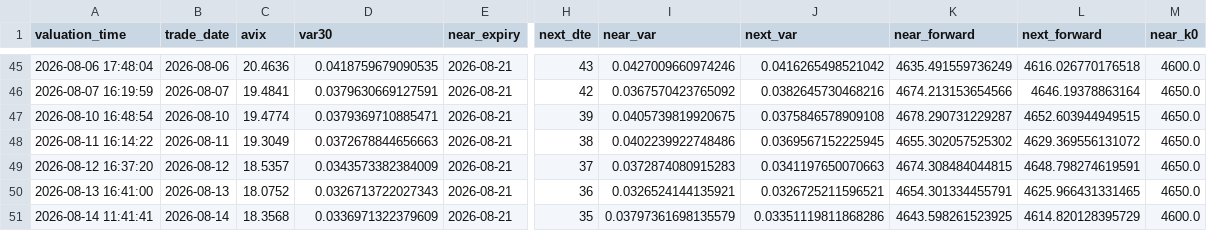
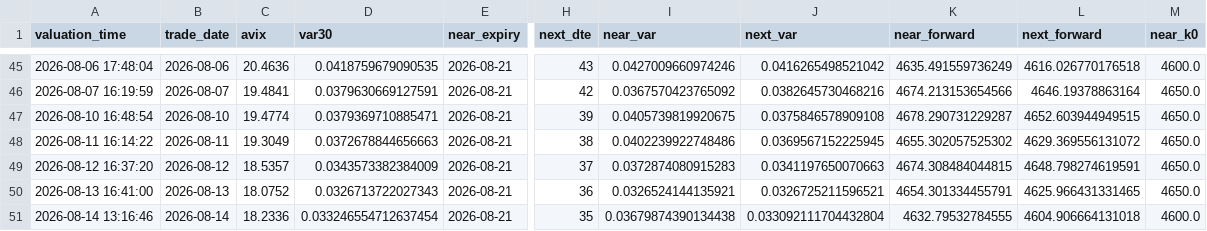
Before and after one commit to AmineSeRaFimmm/a-share-five-layer-pwa, a CSV file: data/avix_300_close_mid.csv, drawn as a sheet; only a part is shown, gaps mark what is left out; the diff names each change by its address in the sheet, - before the commit and + after, or states it on an @@ line.

```diff
--- a/data/avix_300_close_mid.csv
+++ b/data/avix_300_close_mid.csv
-A51 (valuation_time): 2026-08-14 11:41:41
+A51 (valuation_time): 2026-08-14 13:16:46
-C51 (avix): 18.3568
+C51 (avix): 18.2336
-D51 (var30): 0.0336971322379609
+D51 (var30): 0.033246554712637454
-I51 (near_var): 0.03797361698135579
+I51 (near_var): 0.03679874390134438
-J51 (next_var): 0.03351119811868286
+J51 (next_var): 0.033092111704432804
-K51 (near_forward): 4643.598261523925
+K51 (near_forward): 4632.79532784555
-L51 (next_forward): 4614.820128395729
+L51 (next_forward): 4604.906664131018
```
Also changed, not shown: data/avix/avix_history.csv, 2 other files.
